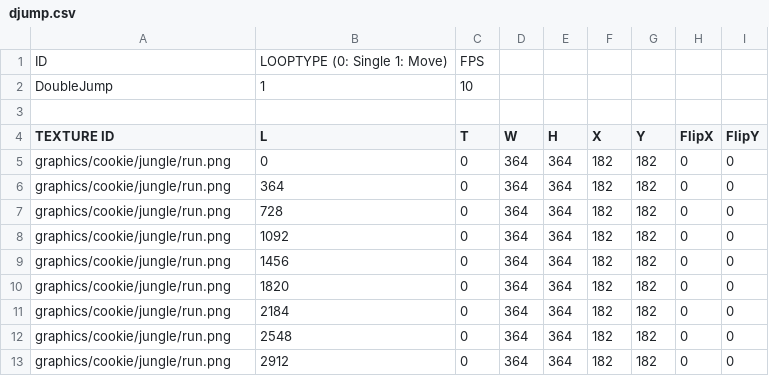
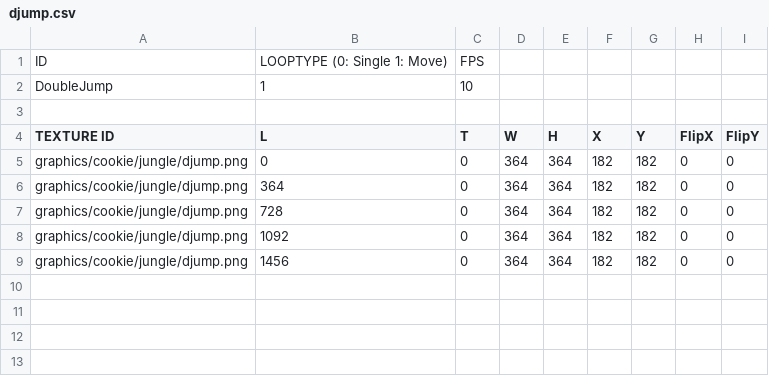
Before and after one commit to jjyy112233/CookieRun, a CSV file: CookieRun-bin/animations/cookie/jungle/djump.csv, drawn as a sheet.

```diff
--- a/CookieRun-bin/animations/cookie/jungle/djump.csv
+++ b/CookieRun-bin/animations/cookie/jungle/djump.csv
@@ -4,10 +4,6 @@ DoubleJump,1,10,,,,,,
 TEXTURE ID,L,T,W,H,X,Y,FlipX,FlipY
-graphics/cookie/jungle/run.png,0,0,364,364,182,182,0,0
-graphics/cookie/jungle/run.png,364,0,364,364,182,182,0,0
-graphics/cookie/jungle/run.png,728,0,364,364,182,182,0,0
-graphics/cookie/jungle/run.png,1092,0,364,364,182,182,0,0
-graphics/cookie/jungle/run.png,1456,0,364,364,182,182,0,0
-graphics/cookie/jungle/run.png,1820,0,364,364,182,182,0,0
-graphics/cookie/jungle/run.png,2184,0,364,364,182,182,0,0
-graphics/cookie/jungle/run.png,2548,0,364,364,182,182,0,0
-graphics/cookie/jungle/run.png,2912,0,364,364,182,182,0,0
+graphics/cookie/jungle/djump.png,0,0,364,364,182,182,0,0
+graphics/cookie/jungle/djump.png,364,0,364,364,182,182,0,0
+graphics/cookie/jungle/djump.png,728,0,364,364,182,182,0,0
+graphics/cookie/jungle/djump.png,1092,0,364,364,182,182,0,0
+graphics/cookie/jungle/djump.png,1456,0,364,364,182,182,0,0
```
Also changed, not shown: CookieRun-bin/animations/cookie/jungle/dash.csv, CookieRun-bin/animations/cookie/jungle/fly.csv, 30 other files.
